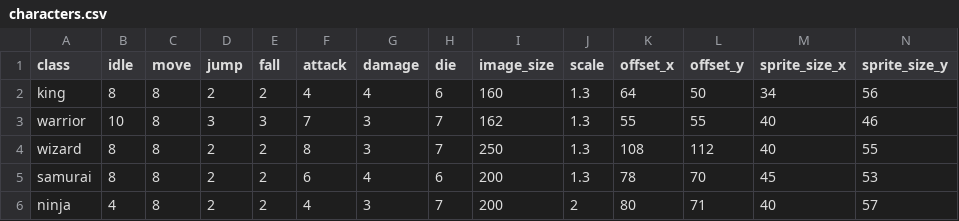
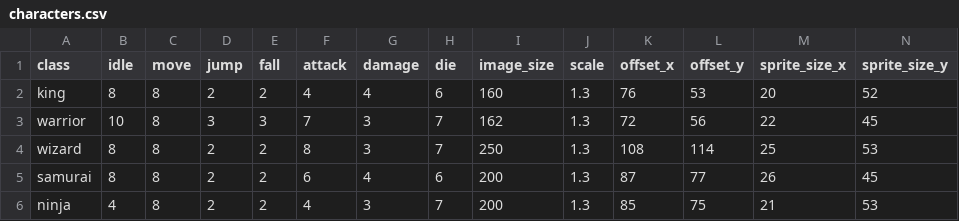
Before and after one commit to RikkiJJames/Melee, a CSV file: characters.csv, drawn as a sheet.

```diff
--- a/characters.csv
+++ b/characters.csv
@@ -1,6 +1,6 @@
 class,idle,move,jump,fall,attack,damage,die,image_size,scale,offset_x,offset_y,sprite_size_x,sprite_size_y
-king,8,8,2,2,4,4,6,160,1.3,64,50,34,56
-warrior,10,8,3,3,7,3,7,162,1.3,55,55,40,46
-wizard,8,8,2,2,8,3,7,250,1.3,108,112,40,55
-samurai,8,8,2,2,6,4,6,200,1.3,78,70,45,53
-ninja,4,8,2,2,4,3,7,200,2,80,71,40,57
+king,8,8,2,2,4,4,6,160,1.3,76,53,20,52
+warrior,10,8,3,3,7,3,7,162,1.3,72,56,22,45
+wizard,8,8,2,2,8,3,7,250,1.3,108,114,25,53
+samurai,8,8,2,2,6,4,6,200,1.3,87,77,26,45
+ninja,4,8,2,2,4,3,7,200,1.3,85,75,21,53
```
Also changed, not shown: images/background/misty_binary.csv, 9 other files.
